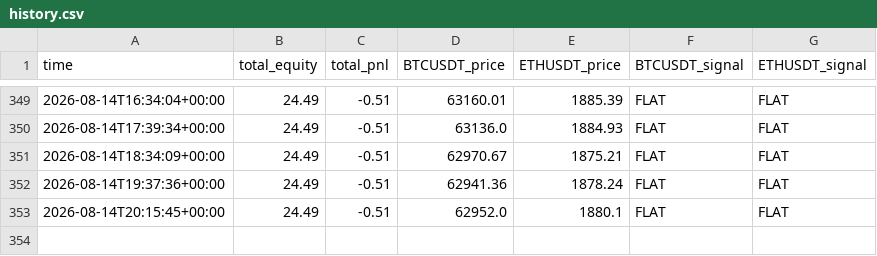
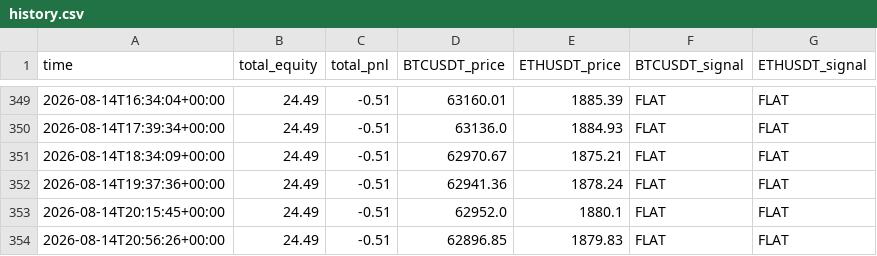
Before and after one commit to carloslinareses-cloud/proyecto-binance, a CSV file: data/history.csv, drawn as a sheet; only a part is shown, gaps mark what is left out.

```diff
--- a/data/history.csv
+++ b/data/history.csv
@@ -353 +353,2 @@ time,total_equity,total_pnl,BTCUSDT_price,ETHUSDT_price,BTCUSDT_signal,ETHUSDT_s
 2026-08-14T20:15:45+00:00,24.49,-0.51,62952.0,1880.1,FLAT,FLAT
+2026-08-14T20:56:26+00:00,24.49,-0.51,62896.85,1879.83,FLAT,FLAT
```
Also changed, not shown: 1 other file.
